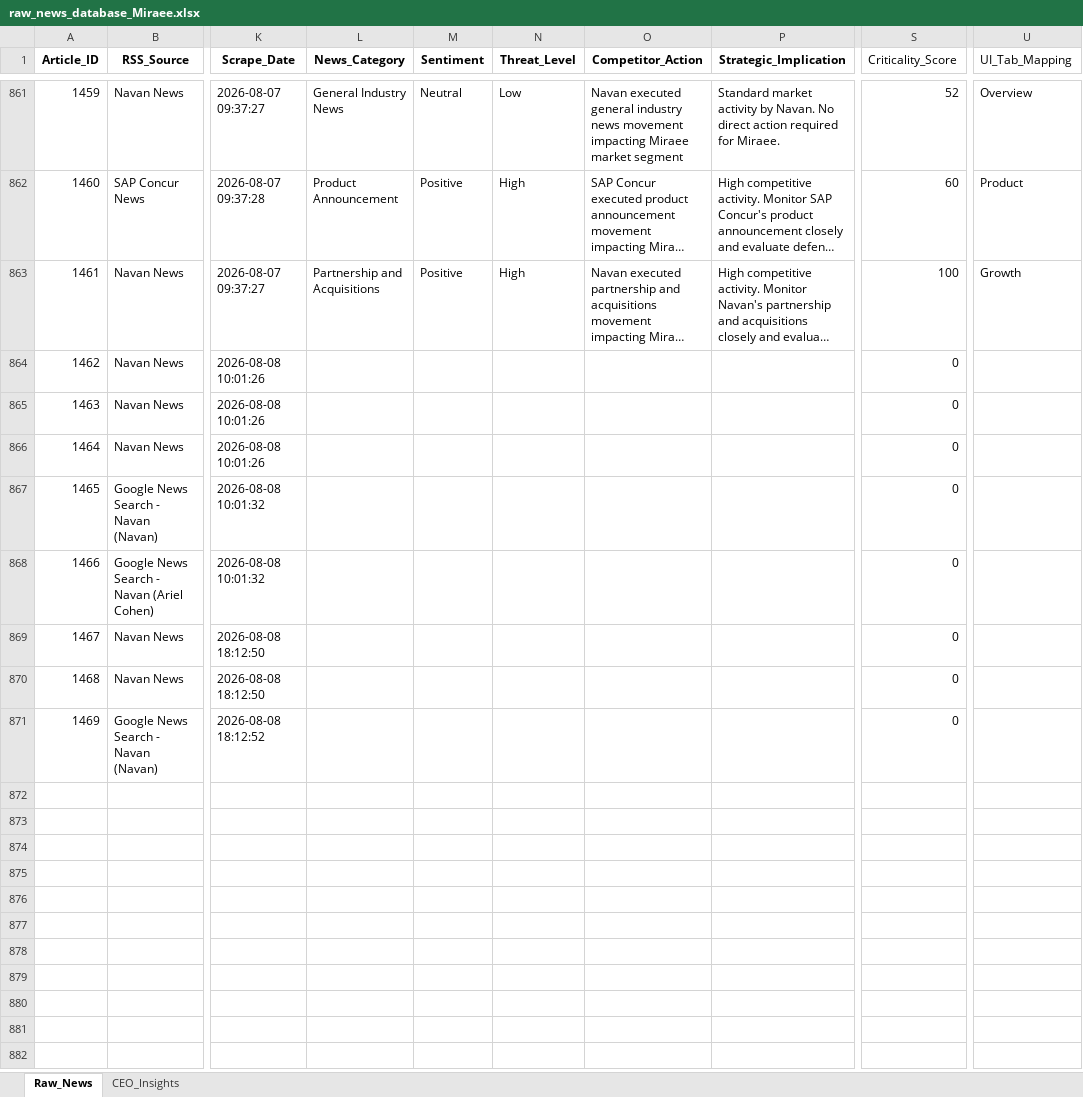
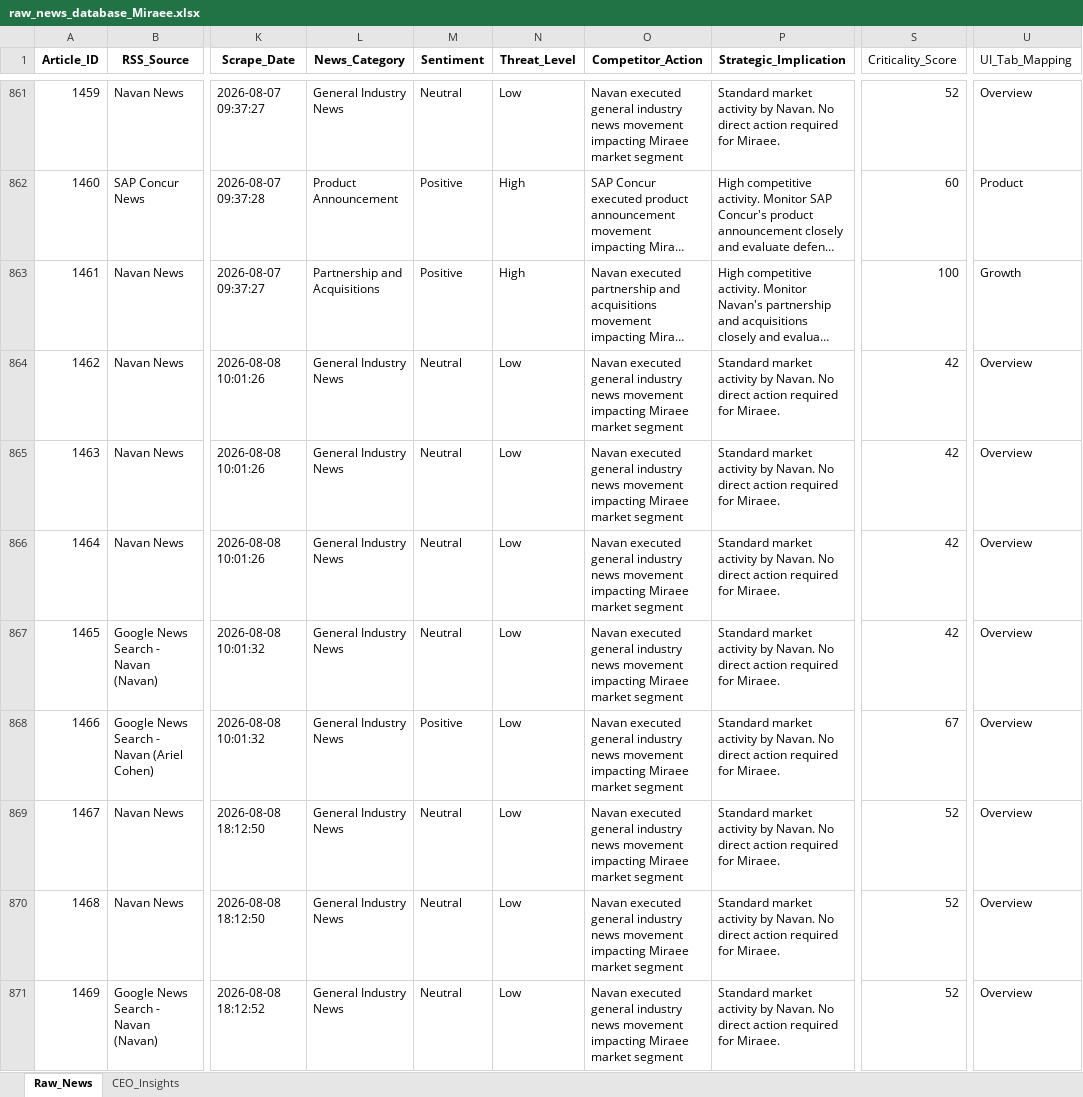
Before and after one commit to dmohanraj78/tabhidashboard, an Excel workbook: News_Dashboard/data/raw_news_database_Miraee.xlsx, sheet Raw_News, drawn as a sheet; only a part is shown, gaps mark what is left out; long unchanged cells end in …; values as stored, in another font and other column widths than the file's, no borders; the diff names each change by its address in the sheet, - before the commit and + after, or states it on an @@ line.

```diff
--- a/News_Dashboard/data/raw_news_database_Miraee.xlsx (sheet Raw_News)
+++ b/News_Dashboard/data/raw_news_database_Miraee.xlsx (sheet Raw_News)
-L864:L871 (News_Category): (empty)
+L864:L871 (News_Category): General Industry News
-M864:M867 (Sentiment): (empty)
+M864:M867 (Sentiment): Neutral
-N864:N871 (Threat_Level): (empty)
+N864:N871 (Threat_Level): Low
-O864:O871 (Competitor_Action): (empty)
+O864:O871 (Competitor_Action): Navan executed general industry news movement impacting Miraee market segment
-P864:P871 (Strategic_Implication): (empty)
+P864:P871 (Strategic_Implication): Standard market activity by Navan. No direct action required for Miraee.
-S864:S867 (Criticality_Score): 0
+S864:S867 (Criticality_Score): 42
-U864:U871 (UI_Tab_Mapping): (empty)
+U864:U871 (UI_Tab_Mapping): Overview
-M868 (Sentiment): (empty)
+M868 (Sentiment): Positive
-S868 (Criticality_Score): 0
+S868 (Criticality_Score): 67
-M869:M871 (Sentiment): (empty)
+M869:M871 (Sentiment): Neutral
-S869:S871 (Criticality_Score): 0
+S869:S871 (Criticality_Score): 52
```
Also changed, not shown: News_Dashboard/data/raw_news_database_Mondee.xlsx, News_Intelligence/output/raw_news_database_Miraee.xlsx, 3 other files.
